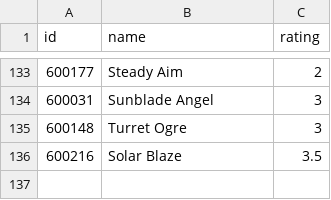
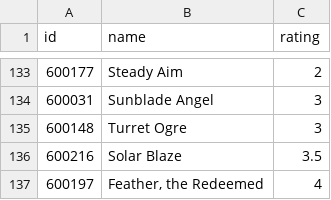
Before and after one commit to jjallaire/draftpod, a CSV file: tools/ratings/war.csv, drawn as a sheet; only a part is shown, gaps mark what is left out.

Commit message:
add feather the redeemed

```diff
--- a/tools/ratings/war.csv
+++ b/tools/ratings/war.csv
@@ -136 +136,2 @@
 600216,"Solar Blaze",3.5
+600197,"Feather, the Redeemed",4
```
Also changed, not shown: 1 other file.
